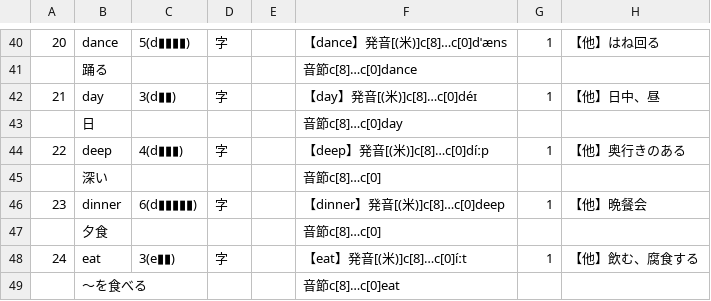
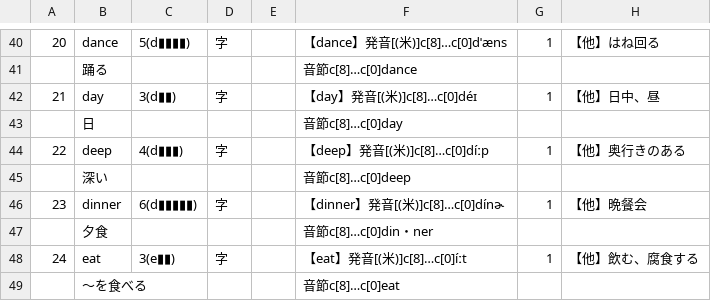
Before and after one commit to Formidi/KanzideGoQuestion, a CSV file: excelData/LvEnglish.csv, drawn as a sheet; only a part is shown, gaps mark what is left out; the diff names each change by its address in the sheet, - before the commit and + after, or states it on an @@ line.

Commit message:
1741

```diff
--- a/excelData/LvEnglish.csv
+++ b/excelData/LvEnglish.csv
-F45: 音節c[8]…c[0]
+F45: 音節c[8]…c[0]deep
-F46: 【dinner】発音[(米)]c[8]…c[0]deep
+F46: 【dinner】発音[(米)]c[8]…c[0]dínɚ
-F47: 音節c[8]…c[0]
+F47: 音節c[8]…c[0]din・ner
```
